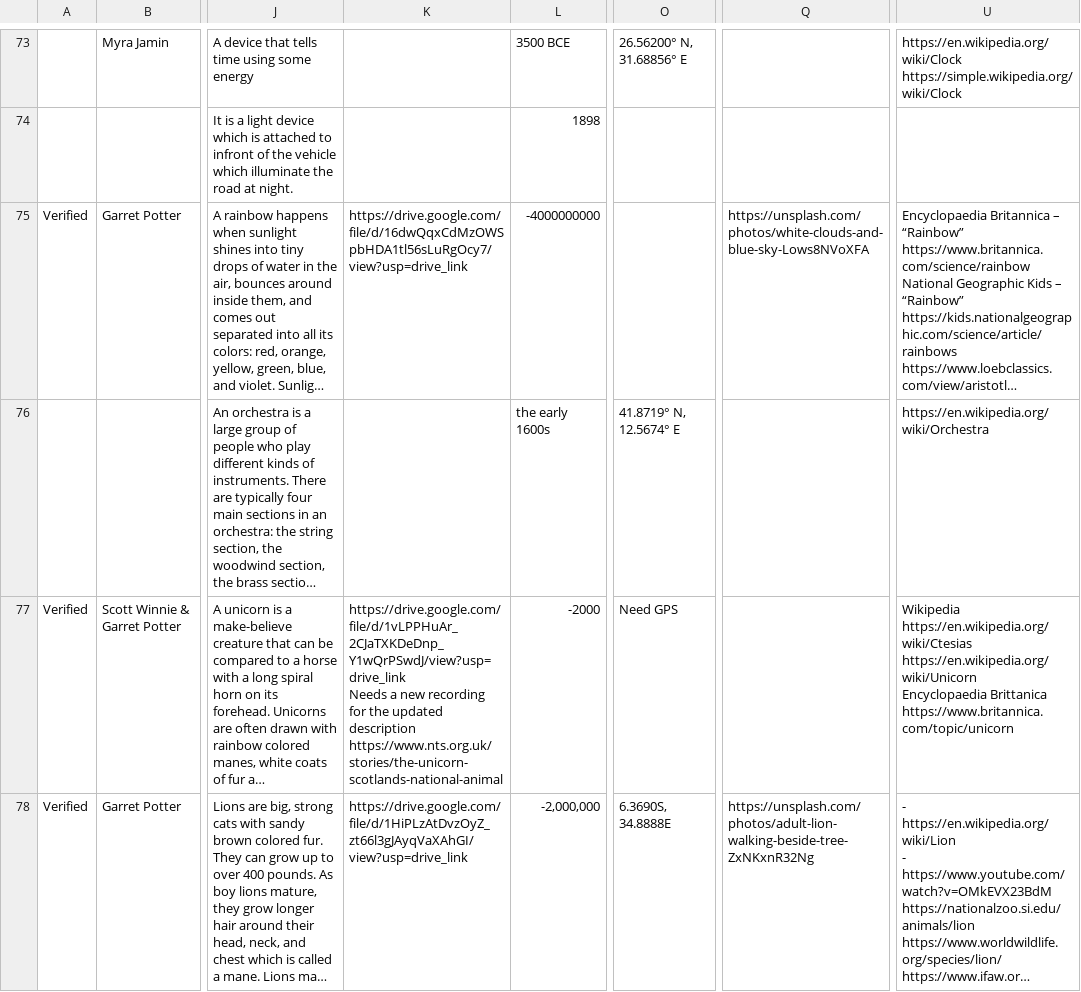
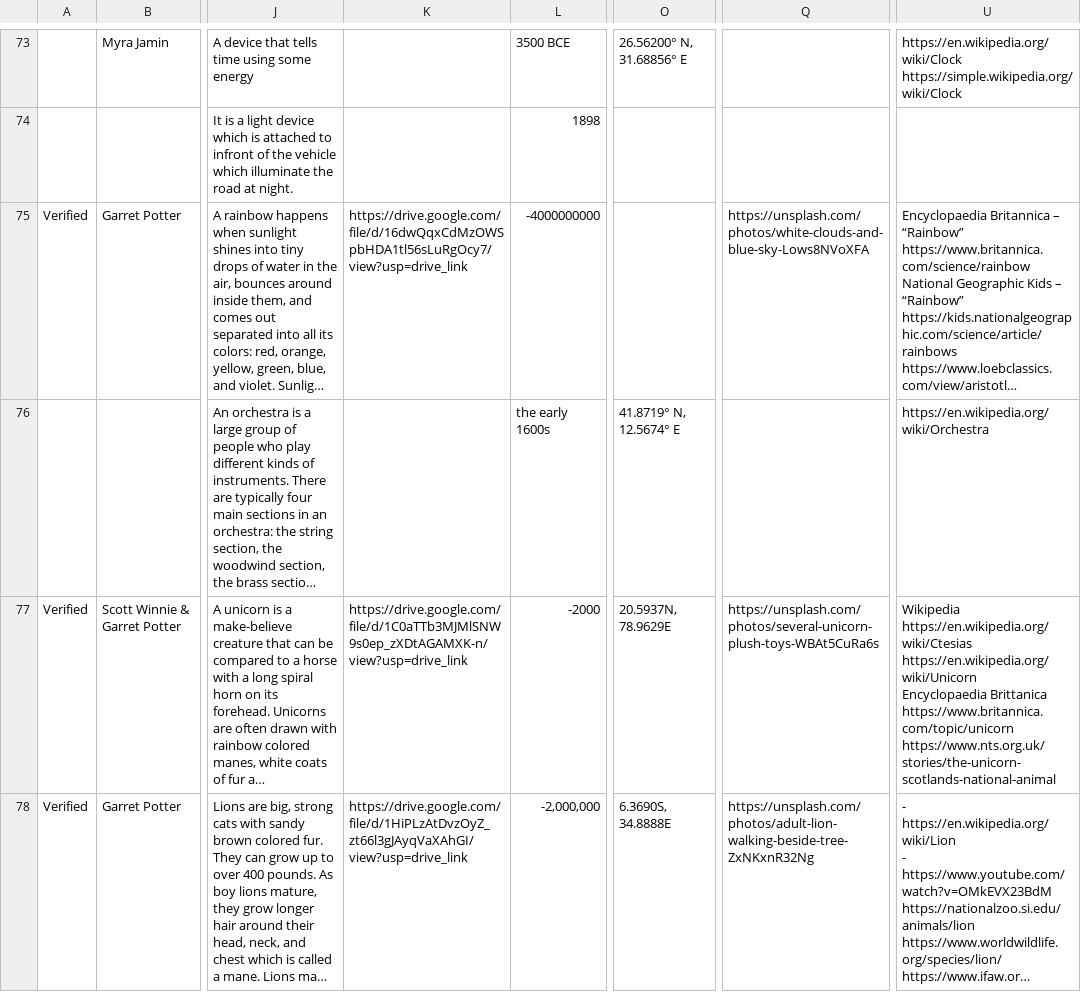
Before and after one commit to The-Real-Kevin/everstory-automation, a CSV file: data/original.csv, drawn as a sheet; only a part is shown, gaps mark what is left out; long unchanged cells end in …; ↵ is a line break in a cell; the diff names each change by its address in the sheet, - before the commit and + after, or states it on an @@ line.

```diff
--- a/data/original.csv
+++ b/data/original.csv
-K77: https://drive.google.com/file/d/1vLPPHuAr_2CJaTXKDeDnp_Y1wQrPSwdJ/view?usp=drive_link ↵ Needs a new recording for the updated description ↵ https://www.nts.org.uk/stories/the-unicorn-scotlands-national-animal
+K77: https://drive.google.com/file/d/1C0aTTb3MJMlSNW9s0ep_zXDtAGAMXK-n/view?usp=drive_link
-O77: Need GPS
+O77: 20.5937N, 78.9629E
-Q77: (empty)
+Q77: https://unsplash.com/photos/several-unicorn-plush-toys-WBAt5CuRa6s
-U77: …Brittanica ↵ https://www.britannica.com/topic/unicorn
+U77: …Brittanica ↵ https://www.britannica.com/topic/unicorn ↵ https://www.nts.org.uk/stories/the-unicorn-scotlands-national-animal
```
Also changed, not shown: data/additions.csv, 3 other files.
